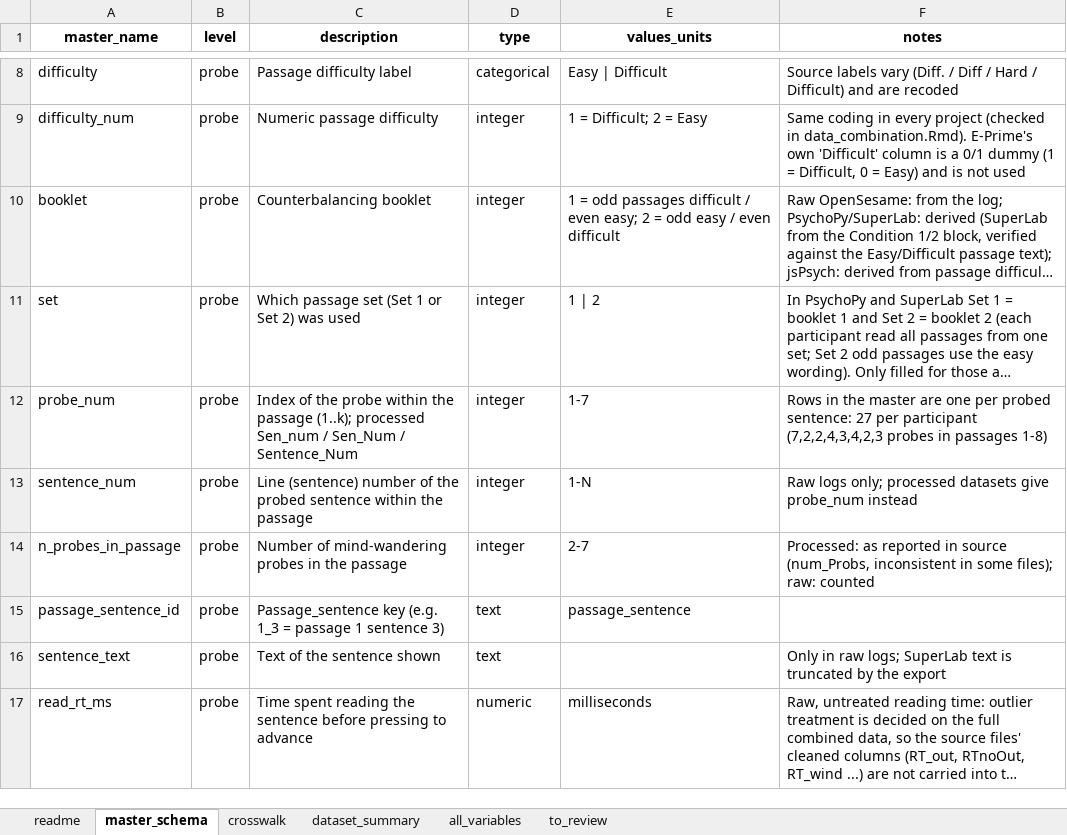
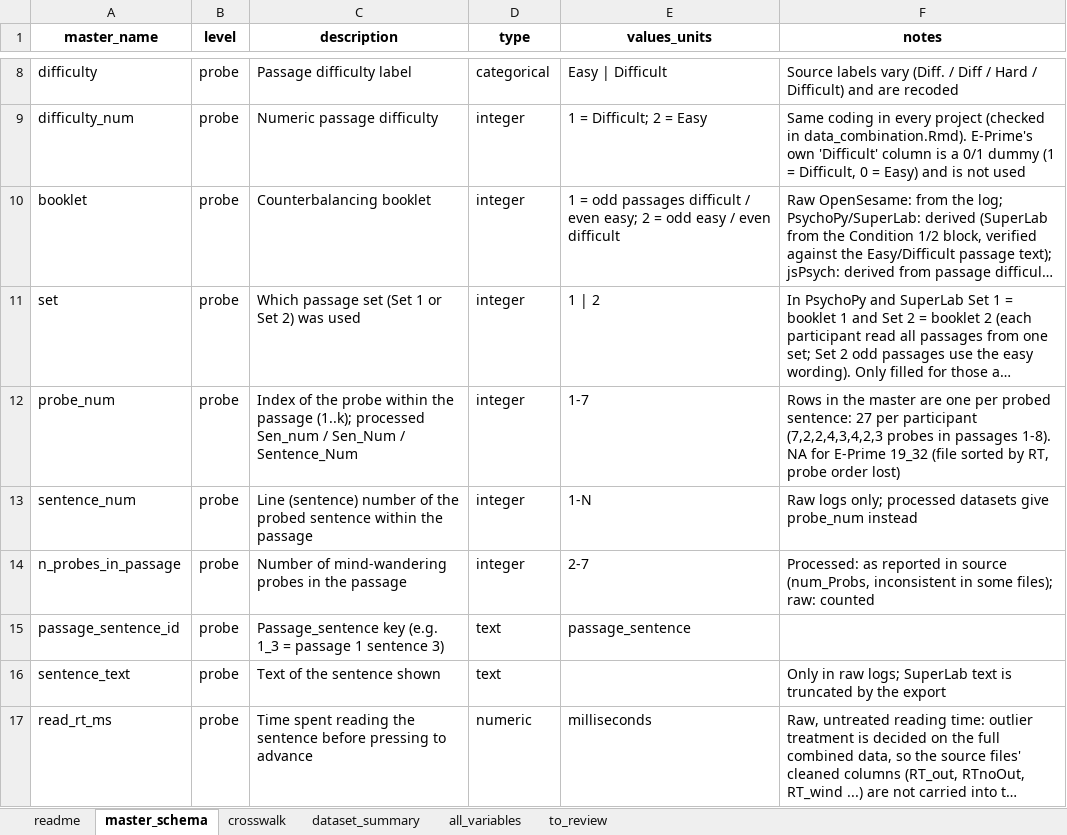
Before and after one commit to CREP-Pyschology/Feng-2013, an Excel workbook: data_materials/master_codebook.xlsx, sheet master_schema, drawn as a sheet; only a part is shown, gaps mark what is left out; long unchanged cells end in …; values as stored, in another font and other column widths than the file's, no borders; the diff names each change by its address in the sheet, - before the commit and + after, or states it on an @@ line.

Commit message:
update and create master comprehension file

```diff
--- a/data_materials/master_codebook.xlsx (sheet master_schema)
+++ b/data_materials/master_codebook.xlsx (sheet master_schema)
-F12 (notes): …in passages 1-8)
+F12 (notes): …in passages 1-8). NA for E-Prime 19_32 (file sorted by RT, probe order lost)
```
Also changed, not shown: sheet all_variables, sheet dataset_summary, sheet crosswalk, 8 other files.
